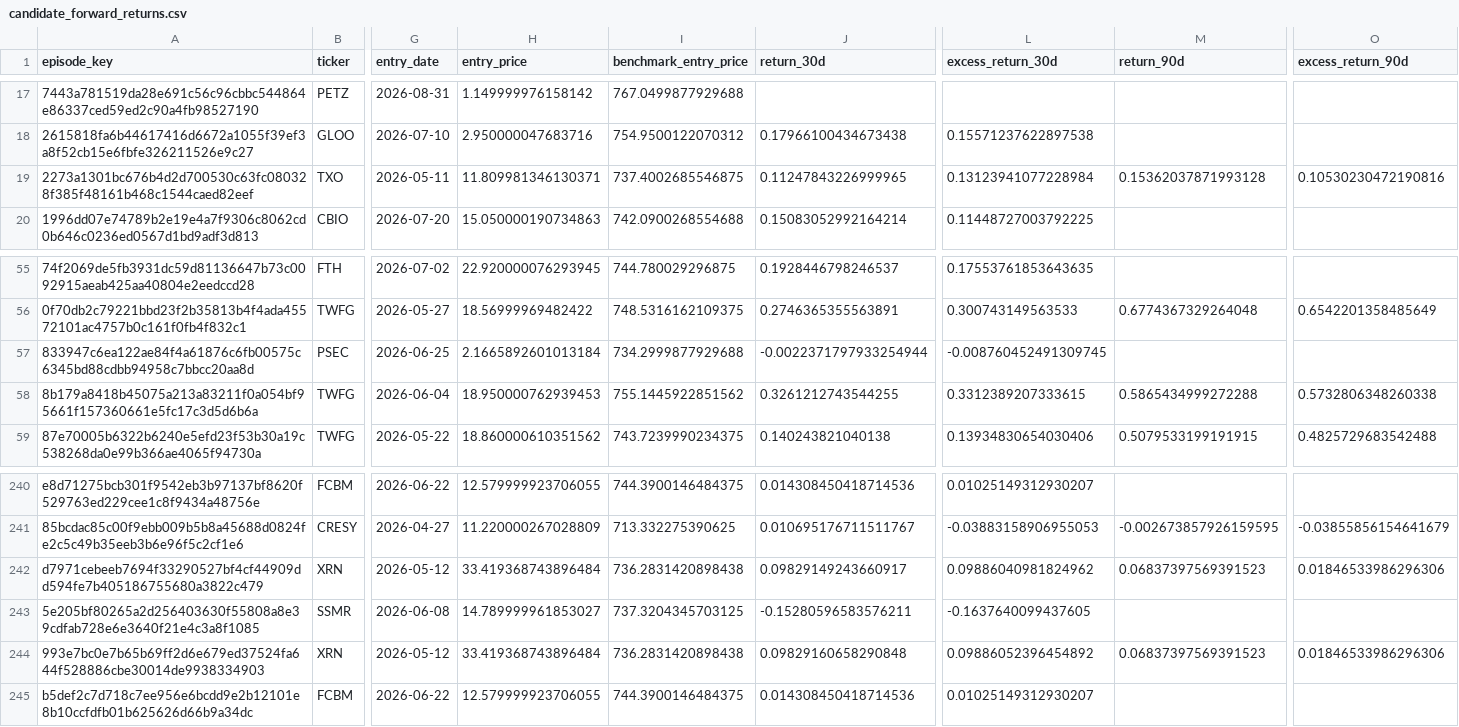
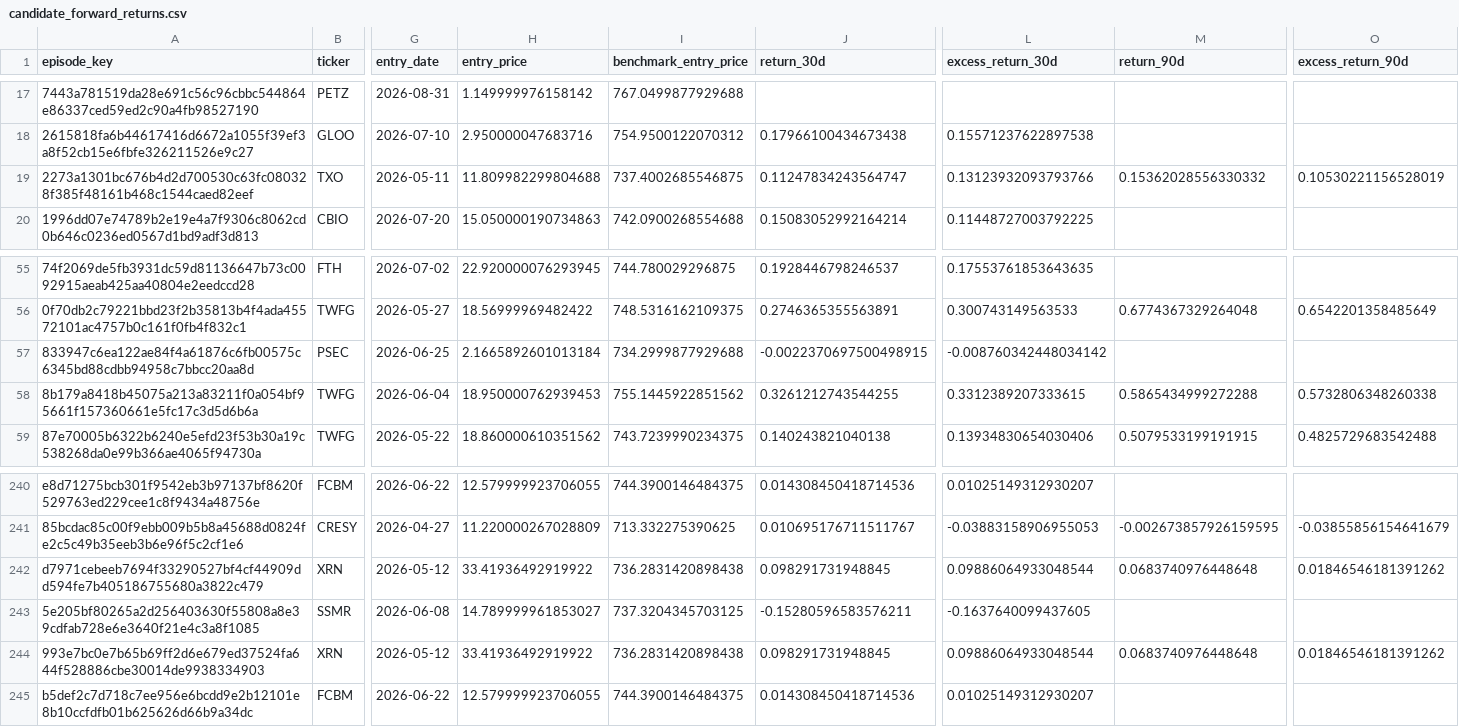
Before and after one commit to mrshu/openinsider-notifier, a CSV file: data/live/sec_daily/candidate_forward_returns.csv, drawn as a sheet; only a part is shown, gaps mark what is left out; the diff names each change by its address in the sheet, - before the commit and + after, or states it on an @@ line.

```diff
--- a/data/live/sec_daily/candidate_forward_returns.csv
+++ b/data/live/sec_daily/candidate_forward_returns.csv
-H19 (entry_price): 11.809981346130371
+H19 (entry_price): 11.809982299804688
-J19 (return_30d): 0.11247843226999965
+J19 (return_30d): 0.11247834243564747
-L19 (excess_return_30d): 0.13123941077228984
+L19 (excess_return_30d): 0.13123932093793766
-M19 (return_90d): 0.15362037871993128
+M19 (return_90d): 0.15362028556330332
-O19 (excess_return_90d): 0.10530230472190816
+O19 (excess_return_90d): 0.10530221156528019
-J57 (return_30d): -0.0022371797933254944
+J57 (return_30d): -0.0022370697500498915
-L57 (excess_return_30d): -0.008760452491309745
+L57 (excess_return_30d): -0.008760342448034142
-H242 (entry_price): 33.419368743896484
+H242 (entry_price): 33.41936492919922
-J242 (return_30d): 0.09829149243660917
+J242 (return_30d): 0.098291731948845
-L242 (excess_return_30d): 0.09886040981824962
+L242 (excess_return_30d): 0.09886064933048544
-M242 (return_90d): 0.06837397569391523
+M242 (return_90d): 0.0683740976448648
-O242 (excess_return_90d): 0.01846533986296306
+O242 (excess_return_90d): 0.01846546181391262
-H244 (entry_price): 33.419368743896484
+H244 (entry_price): 33.41936492919922
-J244 (return_30d): 0.09829160658290848
+J244 (return_30d): 0.098291731948845
-L244 (excess_return_30d): 0.09886052396454892
+L244 (excess_return_30d): 0.09886064933048544
-M244 (return_90d): 0.06837397569391523
+M244 (return_90d): 0.0683740976448648
-O244 (excess_return_90d): 0.01846533986296306
+O244 (excess_return_90d): 0.01846546181391262
```
Also changed, not shown: 4 other files.
